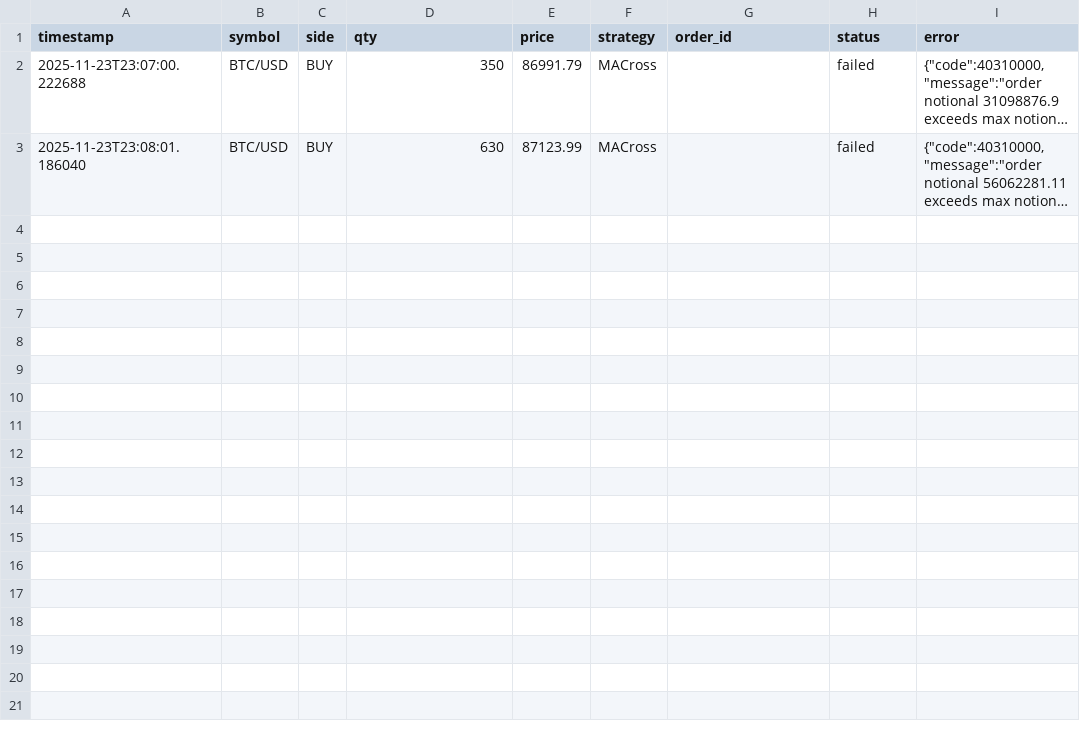
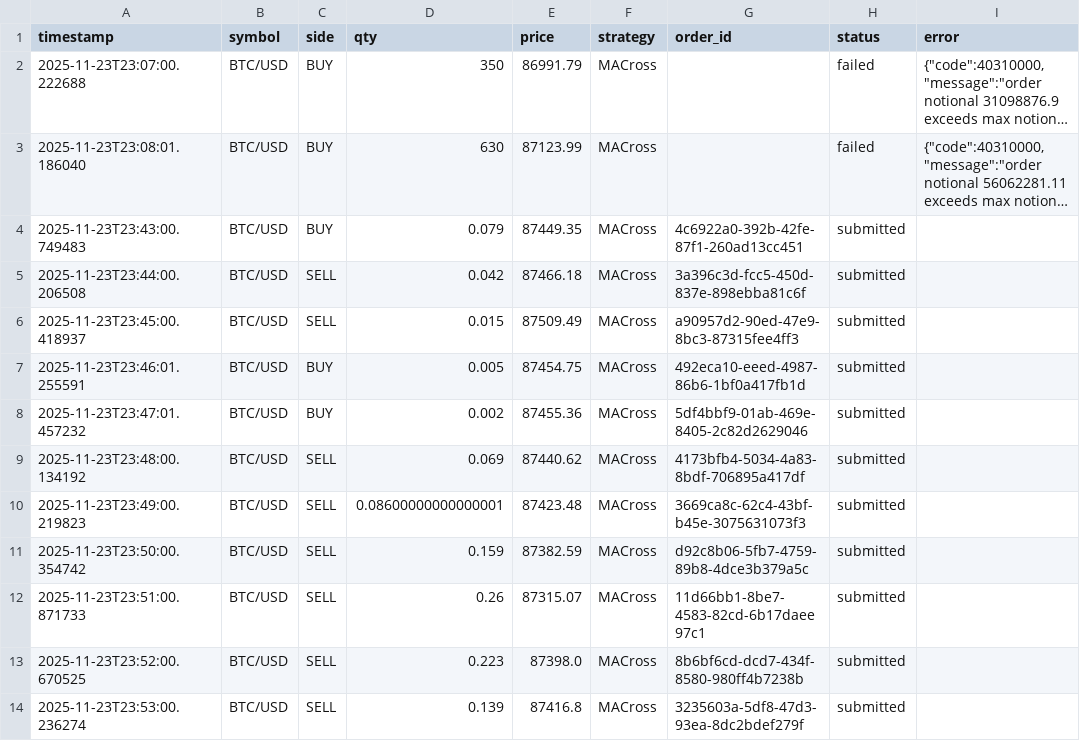
Before and after one commit to choijaewon959/group8, a CSV file: Project-end-to-end-trading-system/result/alpaca_trades.csv, drawn as a sheet; long unchanged cells end in …; the diff names each change by its address in the sheet, - before the commit and + after, or states it on an @@ line.

Commit message:
statsh

```diff
--- a/Project-end-to-end-trading-system/result/alpaca_trades.csv
+++ b/Project-end-to-end-trading-system/result/alpaca_trades.csv
+row 4: 2025-11-23T23:43:00.749483 | BTC/USD | BUY | 0.079 | 87449.35 | MACross | 4c6922a0-392b-42fe-87f1-260ad13cc451 | submitted
+row 5: 2025-11-23T23:44:00.206508 | BTC/USD | SELL | 0.042 | 87466.18 | MACross | 3a396c3d-fcc5-450d-837e-898ebba81c6f | submitted
+row 6: 2025-11-23T23:45:00.418937 | BTC/USD | SELL | 0.015 | 87509.49 | MACross | a90957d2-90ed-47e9-8bc3-87315fee4ff3 | submitted
+row 7: 2025-11-23T23:46:01.255591 | BTC/USD | BUY | 0.005 | 87454.75 | MACross | 492eca10-eeed-4987-86b6-1bf0a417fb1d | submitted
+row 8: 2025-11-23T23:47:01.457232 | BTC/USD | BUY | 0.002 | 87455.36 | MACross | 5df4bbf9-01ab-469e-8405-2c82d2629046 | submitted
+row 9: 2025-11-23T23:48:00.134192 | BTC/USD | SELL | 0.069 | 87440.62 | MACross | 4173bfb4-5034-4a83-8bdf-706895a417df | submitted
+row 10: 2025-11-23T23:49:00.219823 | BTC/USD | SELL | 0.08600000000000001 | 87423.48 | MACross | 3669ca8c-62c4-43bf-b45e-3075631073f3 | submitted
+row 11: 2025-11-23T23:50:00.354742 | BTC/USD | SELL | 0.159 | 87382.59 | MACross | d92c8b06-5fb7-4759-89b8-4dce3b379a5c | submitted
+row 12: 2025-11-23T23:51:00.871733 | BTC/USD | SELL | 0.26 | 87315.07 | MACross | 11d66bb1-8be7-4583-82cd-6b17daee97c1 | submitted
+row 13: 2025-11-23T23:52:00.670525 | BTC/USD | SELL | 0.223 | 87398.0 | MACross | 8b6bf6cd-dcd7-434f-8580-980ff4b7238b | submitted
+row 14: 2025-11-23T23:53:00.236274 | BTC/USD | SELL | 0.139 | 87416.8 | MACross | 3235603a-5df8-47d3-93ea-8dc2bdef279f | submitted
```
